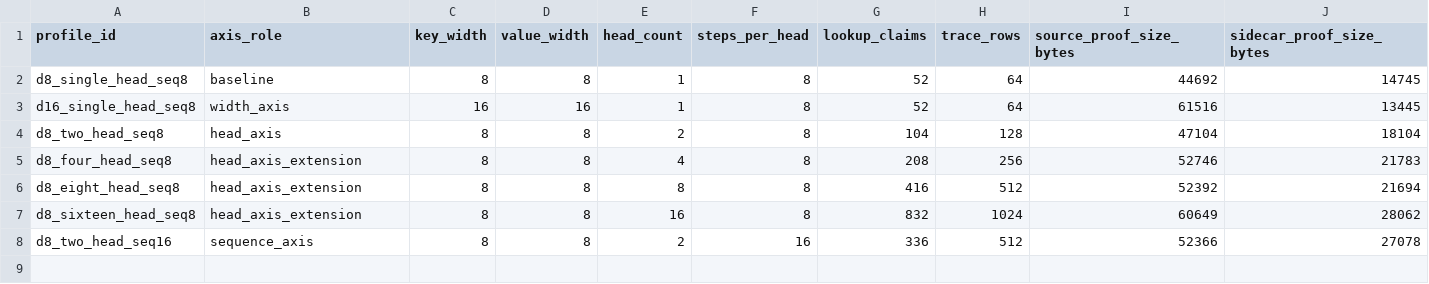
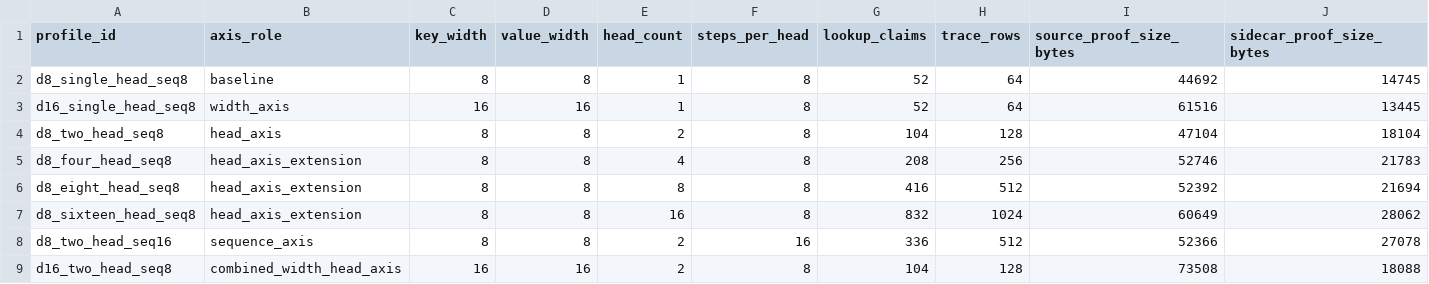
Before and after one commit to omarespejel/llm-provable-computer, a TSV file: docs/engineering/evidence/zkai-attention-kv-fused-softmax-table-route-matrix-2026-05.tsv, drawn as a sheet; only a part is shown; rows hold the shown columns only; the diff names each change by its address in the sheet, - before the commit and + after, or states it on an @@ line.

Commit message:
Add d16 two-head fused softmax route

```diff
--- a/docs/engineering/evidence/zkai-attention-kv-fused-softmax-table-route-matrix-2026-05.tsv
+++ b/docs/engineering/evidence/zkai-attention-kv-fused-softmax-table-route-matrix-2026-05.tsv
+row 9: d16_two_head_seq8 | combined_width_head_axis | 16 | 16 | 2 | 8 | 104 | 128 | 73508 | 18088
```
Also changed, not shown: docs/engineering/evidence/zkai-attention-kv-proof-route-selector-2026-05.tsv, 45 other files.
